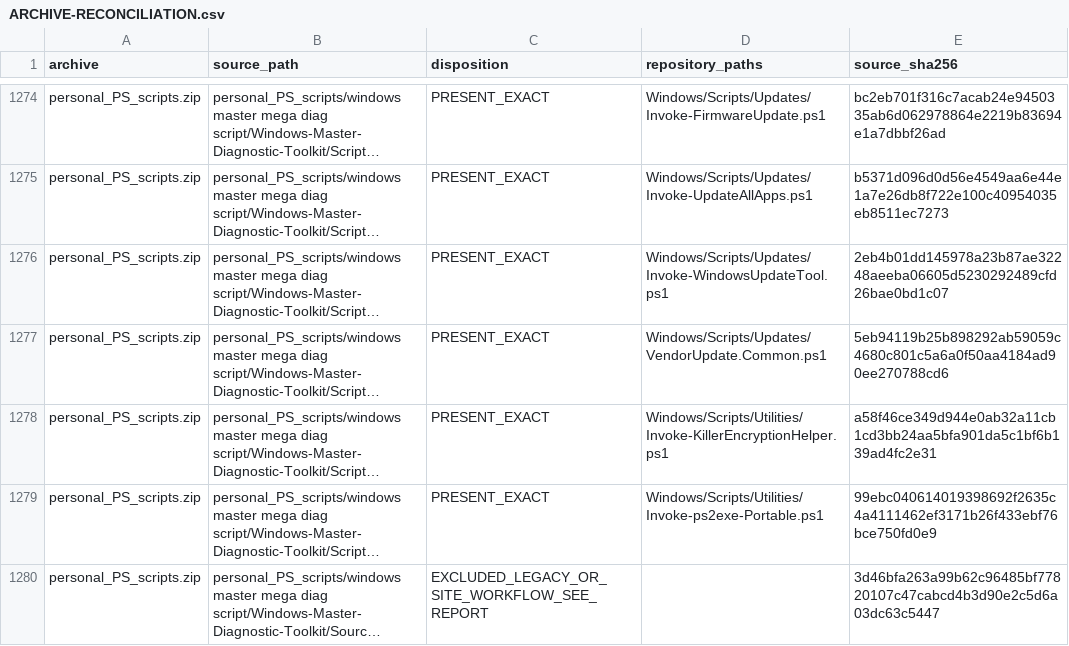
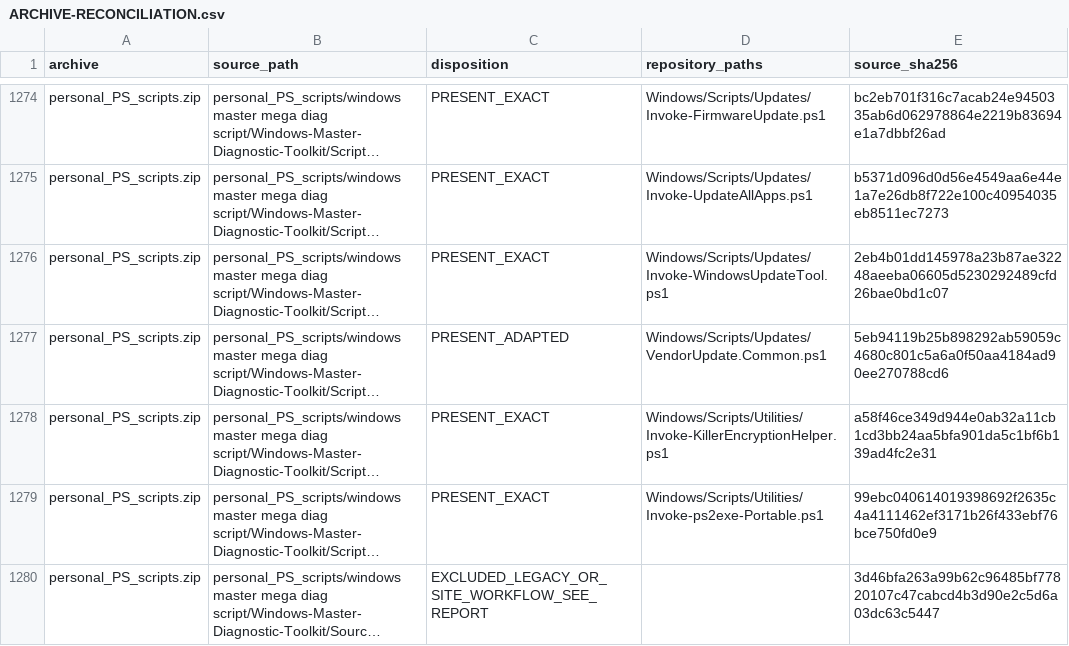
Before and after one commit to T3CHNRD/T3CHNRD-Digital-Field-Kit, a CSV file: docs/ARCHIVE-RECONCILIATION.csv, drawn as a sheet; only a part is shown, gaps mark what is left out; long unchanged cells end in …; the diff names each change by its address in the sheet, - before the commit and + after, or states it on an @@ line.

```diff
--- a/docs/ARCHIVE-RECONCILIATION.csv
+++ b/docs/ARCHIVE-RECONCILIATION.csv
-C1277 (disposition): PRESENT_EXACT
+C1277 (disposition): PRESENT_ADAPTED
```
Also changed, not shown: 12 other files.
